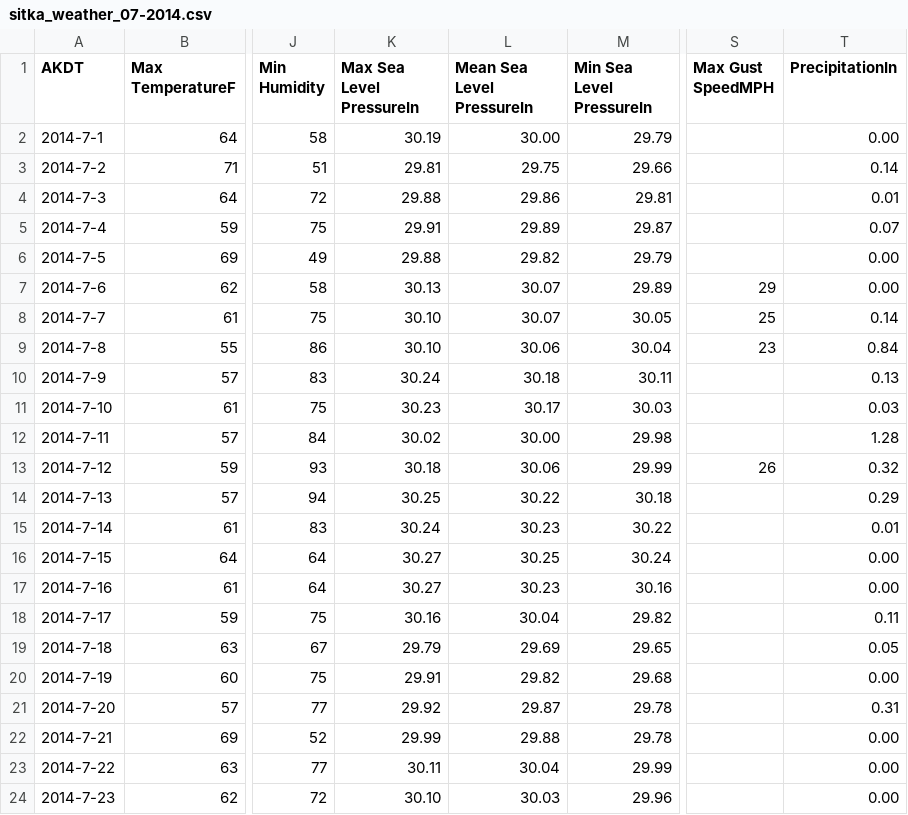
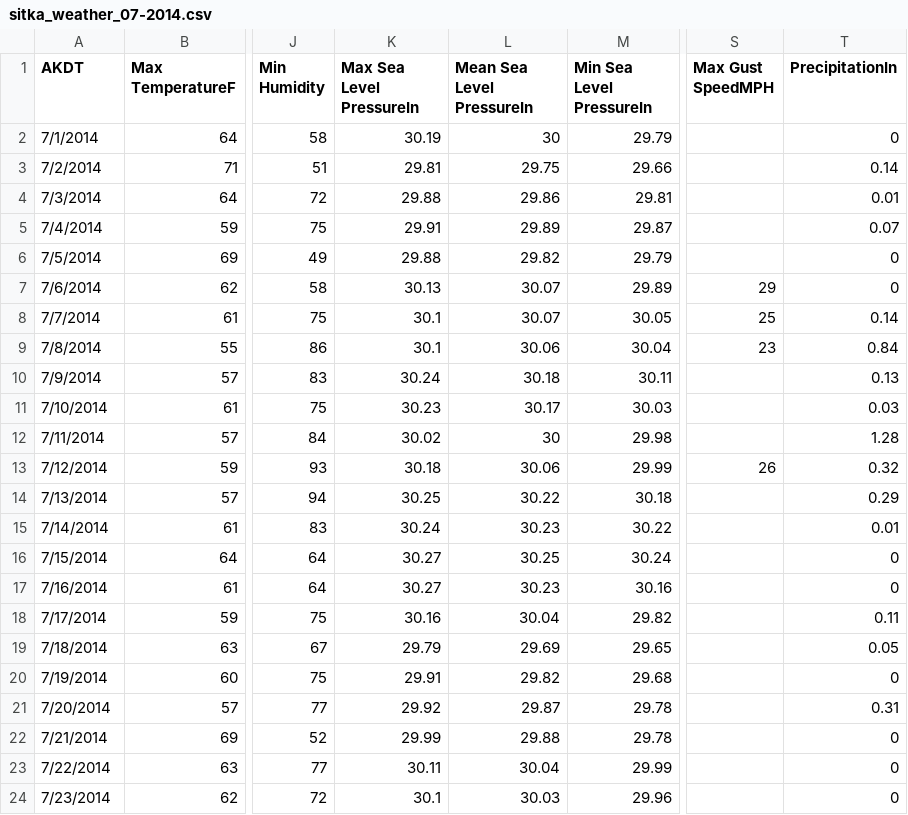
Before and after one commit to KC-Scout/PCC_16_San_Fran_Weather, a CSV file: sitka_weather_07-2014.csv, drawn as a sheet; only a part is shown, gaps mark what is left out; the diff covers the shown part only; the diff names each change by its address in the sheet, - before the commit and + after, or states it on an @@ line.

```diff
--- a/sitka_weather_07-2014.csv
+++ b/sitka_weather_07-2014.csv
-A2 (AKDT): 2014-7-1
+A2 (AKDT): 7/1/2014
-L2 (Mean Sea Level PressureIn): 30.00
+L2 (Mean Sea Level PressureIn): 30
-T2 (PrecipitationIn): 0.00
+T2 (PrecipitationIn): 0
-A3 (AKDT): 2014-7-2
+A3 (AKDT): 7/2/2014
-A4 (AKDT): 2014-7-3
+A4 (AKDT): 7/3/2014
-A5 (AKDT): 2014-7-4
+A5 (AKDT): 7/4/2014
-A6 (AKDT): 2014-7-5
+A6 (AKDT): 7/5/2014
-T6:T7 (PrecipitationIn): 0.00
+T6:T7 (PrecipitationIn): 0
-A7 (AKDT): 2014-7-6
+A7 (AKDT): 7/6/2014
-A8 (AKDT): 2014-7-7
+A8 (AKDT): 7/7/2014
-K8:K9 (Max Sea Level PressureIn): 30.10
+K8:K9 (Max Sea Level PressureIn): 30.1
-A9 (AKDT): 2014-7-8
+A9 (AKDT): 7/8/2014
-A10 (AKDT): 2014-7-9
+A10 (AKDT): 7/9/2014
-A11 (AKDT): 2014-7-10
+A11 (AKDT): 7/10/2014
-A12 (AKDT): 2014-7-11
+A12 (AKDT): 7/11/2014
-L12 (Mean Sea Level PressureIn): 30.00
+L12 (Mean Sea Level PressureIn): 30
-A13 (AKDT): 2014-7-12
+A13 (AKDT): 7/12/2014
-A14 (AKDT): 2014-7-13
+A14 (AKDT): 7/13/2014
-A15 (AKDT): 2014-7-14
+A15 (AKDT): 7/14/2014
-A16 (AKDT): 2014-7-15
+A16 (AKDT): 7/15/2014
-T16:T17 (PrecipitationIn): 0.00
+T16:T17 (PrecipitationIn): 0
-A17 (AKDT): 2014-7-16
+A17 (AKDT): 7/16/2014
-A18 (AKDT): 2014-7-17
+A18 (AKDT): 7/17/2014
-A19 (AKDT): 2014-7-18
+A19 (AKDT): 7/18/2014
-A20 (AKDT): 2014-7-19
+A20 (AKDT): 7/19/2014
-T20 (PrecipitationIn): 0.00
+T20 (PrecipitationIn): 0
-A21 (AKDT): 2014-7-20
+A21 (AKDT): 7/20/2014
-A22 (AKDT): 2014-7-21
+A22 (AKDT): 7/21/2014
-T22:T24 (PrecipitationIn): 0.00
+T22:T24 (PrecipitationIn): 0
-A23 (AKDT): 2014-7-22
+A23 (AKDT): 7/22/2014
-A24 (AKDT): 2014-7-23
+A24 (AKDT): 7/23/2014
-K24 (Max Sea Level PressureIn): 30.10
+K24 (Max Sea Level PressureIn): 30.1
```
Also changed, not shown: 12 edited cells elsewhere in this file, 1 other file.
